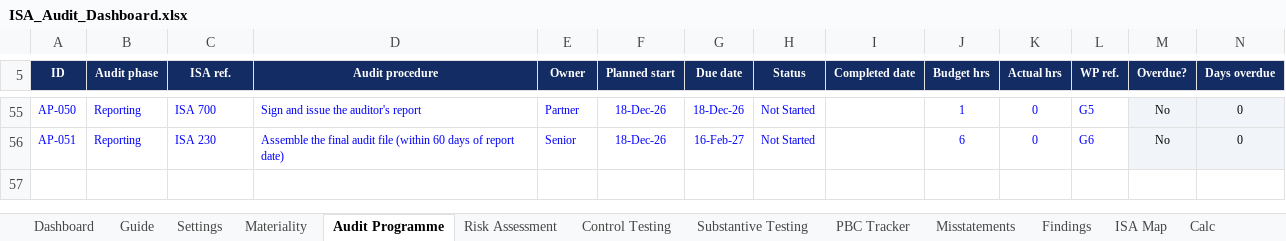
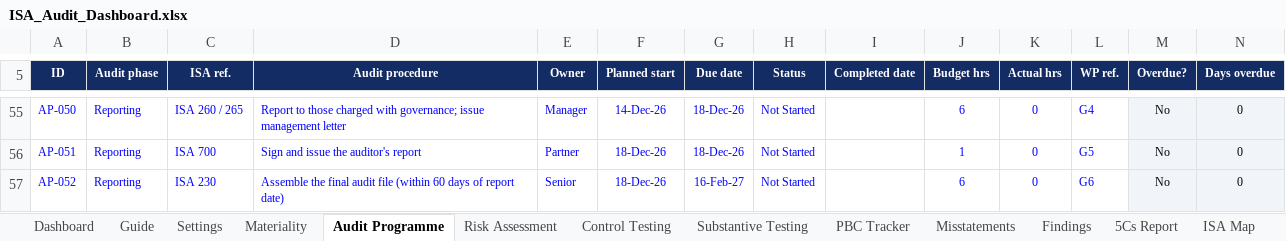
Before and after one commit to chenphat/phatchen, an Excel workbook: ISA_Audit_Dashboard.xlsx, sheet Audit Programme, drawn as a sheet; only a part is shown, gaps mark what is left out; values as stored, in another font and other column widths than the file's, no borders; conditional formats not drawn; the diff covers the shown part only; the diff names each change by its address in the sheet, - before the commit and + after, or states it on an @@ line.

```diff
--- a/ISA_Audit_Dashboard.xlsx (sheet Audit Programme)
+++ b/ISA_Audit_Dashboard.xlsx (sheet Audit Programme)
+sheet tab: 5Cs Report
-C55 (ISA ref.): ISA 700
+C55 (ISA ref.): ISA 260 / 265
-D55 (Audit procedure): Sign and issue the auditor's report
+D55 (Audit procedure): Report to those charged with governance; issue management letter
-E55 (Owner): Partner
+E55 (Owner): Manager
-F55 (Planned start): 18-Dec-26
+F55 (Planned start): 14-Dec-26
-J55 (Budget hrs): 1
+J55 (Budget hrs): 6
-L55 (WP ref.): G5
+L55 (WP ref.): G4
-C56 (ISA ref.): ISA 230
+C56 (ISA ref.): ISA 700
-D56 (Audit procedure): Assemble the final audit file (within 60 days of report date)
+D56 (Audit procedure): Sign and issue the auditor's report
-E56 (Owner): Senior
+E56 (Owner): Partner
-G56 (Due date): 16-Feb-27
+G56 (Due date): 18-Dec-26
-J56 (Budget hrs): 6
+J56 (Budget hrs): 1
-L56 (WP ref.): G6
+L56 (WP ref.): G5
+row 57: AP-052 | Reporting | ISA 230 | Assemble the final audit file (within 60 days of report date) | Senior | 18-Dec-26 | 16-Feb-27 | Not Started |  | 6 | 0 | G6 | No | 0
```
Also changed, not shown: 29 edited cells elsewhere in this sheet, sheet Findings, sheet Calc, sheet Dashboard, sheet Guide, sheet Control Testing, sheet ISA Map, 1 more sheet, formulas that keep their value, charts or pictures, 1 other file.
